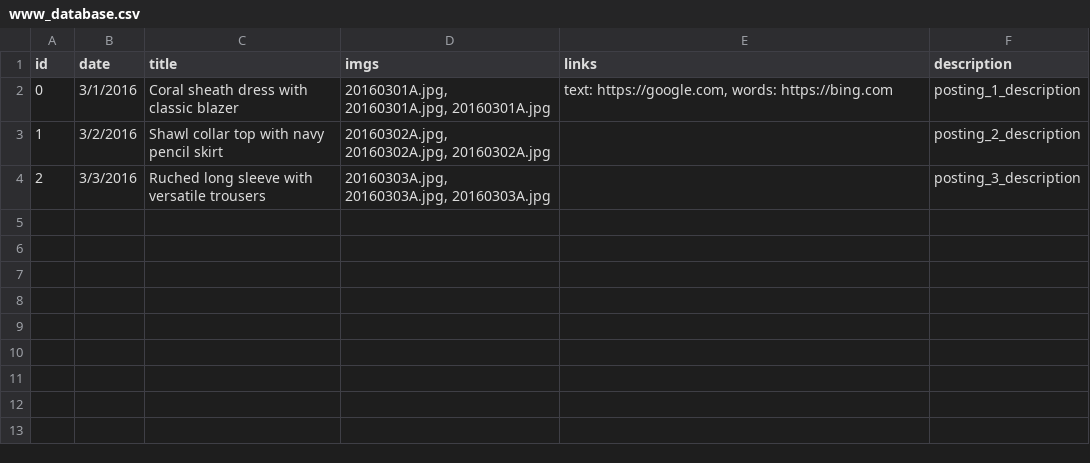
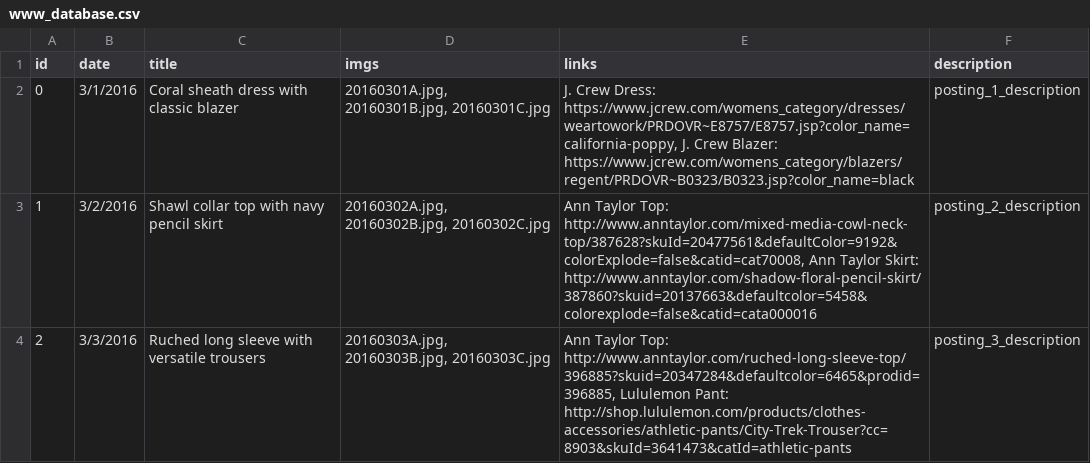
Before and after one commit to cqw1/Eight2Five, a CSV file: www_database.csv, drawn as a sheet.

```diff
--- a/www_database.csv
+++ b/www_database.csv
@@ -1,4 +1,4 @@
 id,date,title,imgs,links,description
-0,3/1/2016,Coral sheath dress with classic blazer,"20160301A.jpg, 20160301A.jpg, 20160301A.jpg","text: https://google.com, words: https://bing.com",posting_1_description
-1,3/2/2016,Shawl collar top with navy pencil skirt,"20160302A.jpg, 20160302A.jpg, 20160302A.jpg",,posting_2_description
-2,3/3/2016,Ruched long sleeve with versatile trousers,"20160303A.jpg, 20160303A.jpg, 20160303A.jpg",,posting_3_description
+0,3/1/2016,Coral sheath dress with classic blazer,"20160301A.jpg, 20160301B.jpg, 20160301C.jpg","J. Crew Dress: https://www.jcrew.com/womens_category/dresses/weartowork/PRDOVR~E8757/E8757.jsp?color_name=california-poppy, J. Crew Blazer: https://www.jcrew.com/womens_category/blazers/regent/PRDOVR~B0323/B0323.jsp?color_name=black",posting_1_description
+1,3/2/2016,Shawl collar top with navy pencil skirt,"20160302A.jpg, 20160302B.jpg, 20160302C.jpg","Ann Taylor Top: http://www.anntaylor.com/mixed-media-cowl-neck-top/387628?skuId=20477561&defaultColor=9192&colorExplode=false&catid=cat70008, Ann Taylor Skirt: http://www.anntaylor.com/shadow-floral-pencil-skirt/387860?skuid=20137663&defaultcolor=5458&colorexplode=false&catid=cata000016",posting_2_description
+2,3/3/2016,Ruched long sleeve with versatile trousers,"20160303A.jpg, 20160303B.jpg, 20160303C.jpg","Ann Taylor Top: http://www.anntaylor.com/ruched-long-sleeve-top/396885?skuid=20347284&defaultcolor=6465&prodid=396885, Lululemon Pant: http://shop.lululemon.com/products/clothes-accessories/athletic-pants/City-Trek-Trouser?cc=8903&skuId=3641473&catId=athletic-pants",posting_3_description
```
Also changed, not shown: 6 other files.
